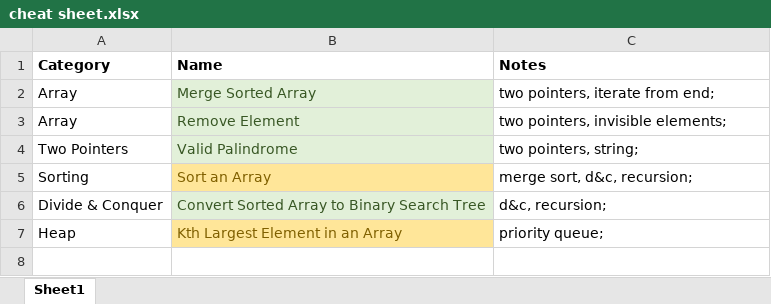
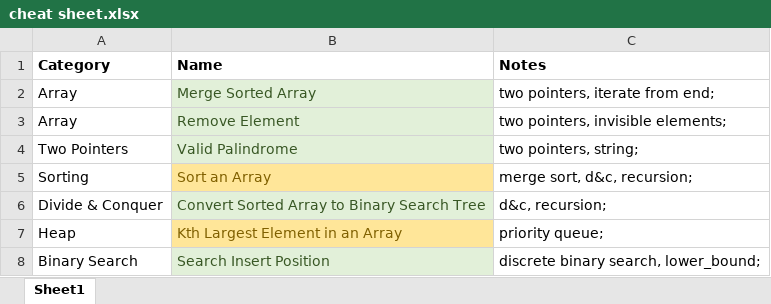
Before and after one commit to aircode610/LeetCode, an Excel workbook: cheat sheet.xlsx, sheet Sheet1, drawn as a sheet; values as stored, in another font and other column widths than the file's, no borders; the diff names each change by its address in the sheet, - before the commit and + after, or states it on an @@ line.

Commit message:
Solved 35. Search Insert Position

```diff
--- a/cheat sheet.xlsx (sheet Sheet1)
+++ b/cheat sheet.xlsx (sheet Sheet1)
+row 8: Binary Search | Search Insert Position | discrete binary search, lower_bound;
```
Also changed, not shown: 1 other file.
